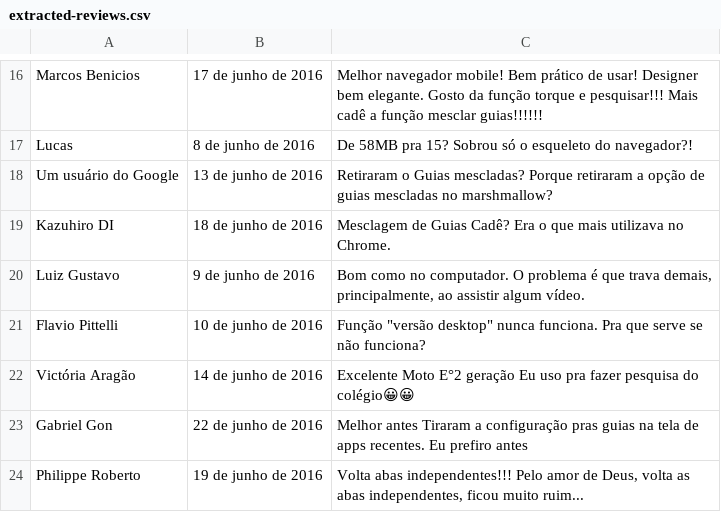
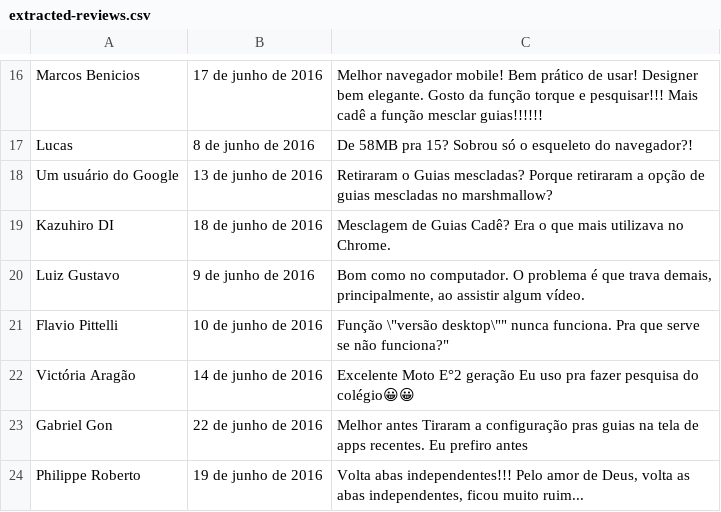
Before and after one commit to rcbop/watir-googleplay-comments-extractor, a CSV file: extracted-reviews.csv, drawn as a sheet; only a part is shown, gaps mark what is left out.

Commit message:
Update extracted-reviews.csv

```diff
--- a/extracted-reviews.csv
+++ b/extracted-reviews.csv
@@ -20,3 +20,3 @@ Kazuhiro DI;18 de junho de 2016;Mesclagem de Guias Cadê? Era o que mais utiliza
 Luiz Gustavo;9 de junho de 2016;Bom como no computador. O problema é que trava demais, principalmente, ao assistir algum vídeo.
-Flavio Pittelli;10 de junho de 2016;"Função ""versão desktop"" nunca funciona. Pra que serve se não funciona?"
+Flavio Pittelli;10 de junho de 2016;"Função "\"versão desktop\"" nunca funciona. Pra que serve se não funciona?"
 Victória Aragão;14 de junho de 2016;Excelente Moto E°2 geração Eu uso pra fazer pesquisa do colégio😀😀
```
